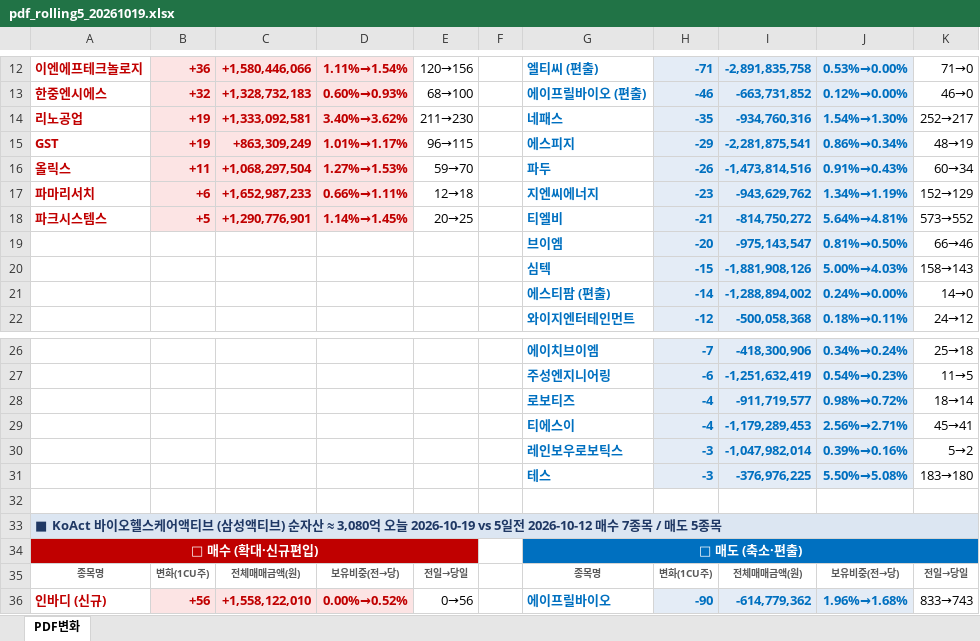
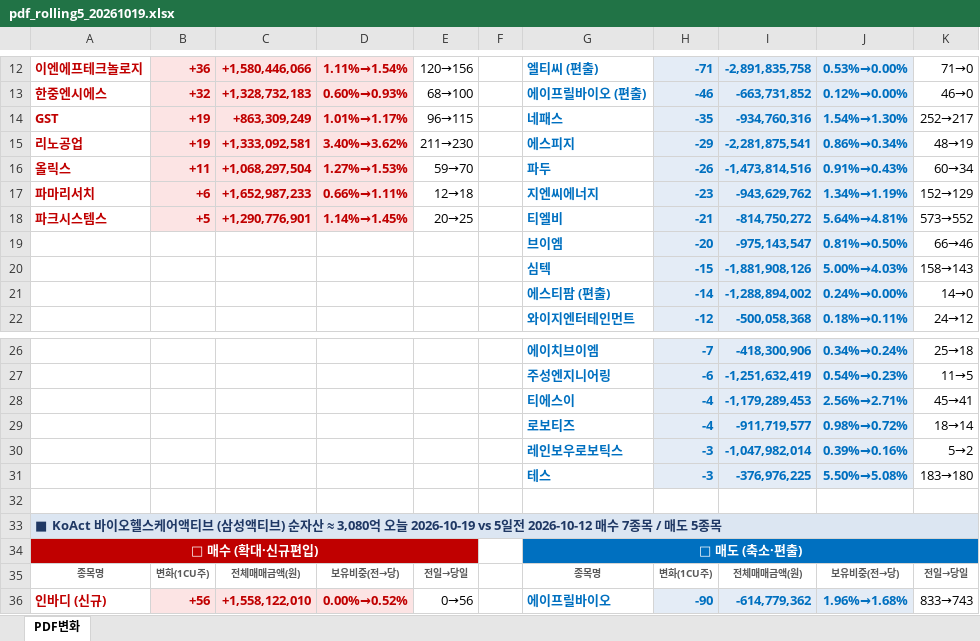
Before and after one commit to unrevr15/etf-reports, an Excel workbook: reports/pdf_rolling5_20261019.xlsx, sheet PDF변화, drawn as a sheet; only a part is shown, gaps mark what is left out; values as stored, in another font and other column widths than the file's, no borders; the diff names each change by its address in the sheet, - before the commit and + after, or states it on an @@ line.

```diff
--- a/reports/pdf_rolling5_20261019.xlsx (sheet PDF변화)
+++ b/reports/pdf_rolling5_20261019.xlsx (sheet PDF변화)
-A14: 리노공업
+A14: GST
-C14: +1,333,092,581
+C14: +863,309,249
-D14: 3.40%→3.62%
+D14: 1.01%→1.17%
-E14: 211→230
+E14: 96→115
-A15: GST
+A15: 리노공업
-C15: +863,309,249
+C15: +1,333,092,581
-D15: 1.01%→1.17%
+D15: 3.40%→3.62%
-E15: 96→115
+E15: 211→230
@@ row 29 moved to row 28: 티에스이 @@
```
Also changed, not shown: reports/pdf_change_20261019.xlsx, 2 other files.
